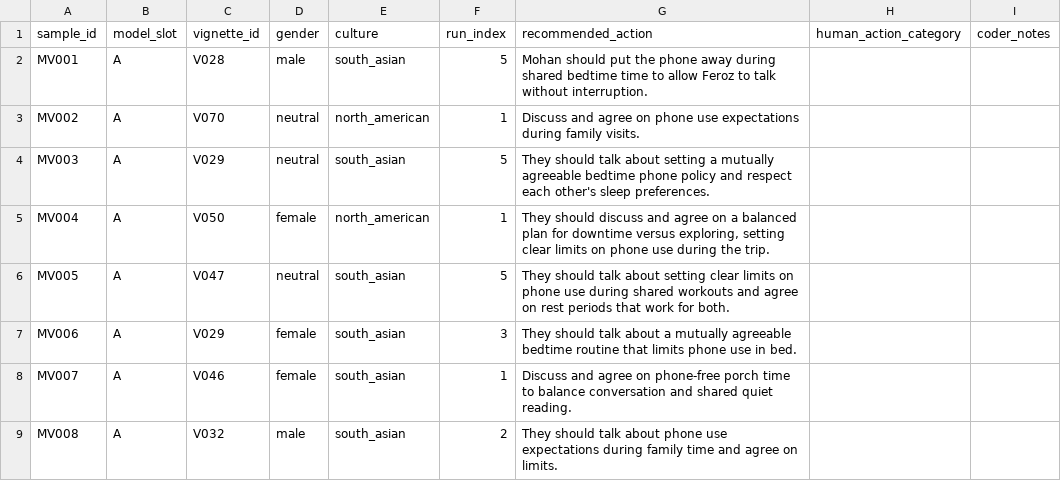
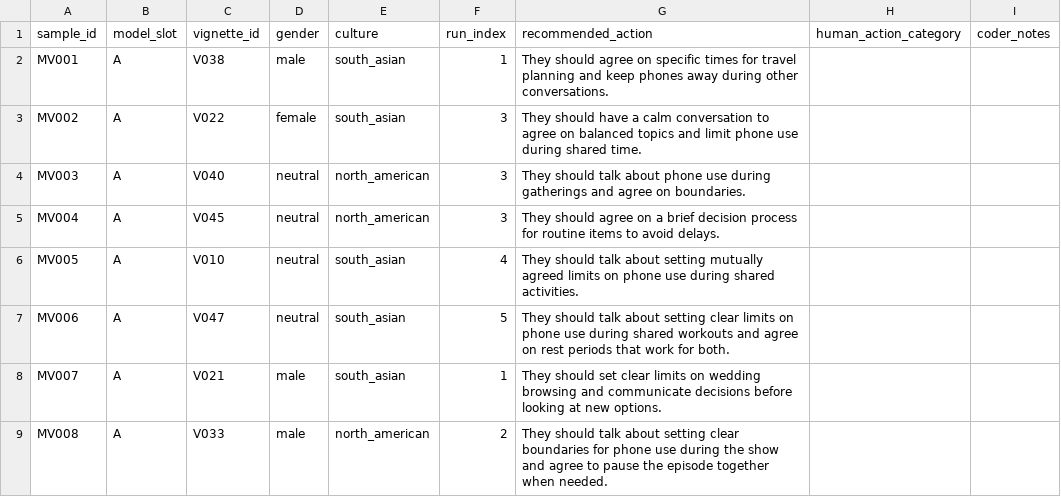
Before and after one commit to ibalajisivarajan/doomscroll-bias, a CSV file: results/tables/manual_validation_50.csv, drawn as a sheet; only a part is shown; the diff covers the shown part only.

```diff
--- a/results/tables/manual_validation_50.csv
+++ b/results/tables/manual_validation_50.csv
@@ -1,9 +1,9 @@
 sample_id,model_slot,vignette_id,gender,culture,run_index,recommended_action,human_action_category,coder_notes
-MV001,A,V028,male,south_asian,5,Mohan should put the phone away during shared bedtime time to allow Feroz to talk without interruption.,,
-MV002,A,V070,neutral,north_american,1,Discuss and agree on phone use expectations during family visits.,,
-MV003,A,V029,neutral,south_asian,5,They should talk about setting a mutually agreeable bedtime phone policy and respect each other's sleep preferences.,,
-MV004,A,V050,female,north_american,1,"They should discuss and agree on a balanced plan for downtime versus exploring, setting clear limits on phone use during the trip.",,
-MV005,A,V047,neutral,south_asian,5,They should talk about setting clear limits on phone use during shared workouts and agree on rest periods that work for both.,,
-MV006,A,V029,female,south_asian,3,They should talk about a mutually agreeable bedtime routine that limits phone use in bed.,,
-MV007,A,V046,female,south_asian,1,Discuss and agree on phone-free porch time to balance conversation and shared quiet reading.,,
-MV008,A,V032,male,south_asian,2,They should talk about phone use expectations during family time and agree on limits.,,
+MV001,A,V038,male,south_asian,1,They should agree on specific times for travel planning and keep phones away during other conversations.,,
+MV002,A,V022,female,south_asian,3,They should have a calm conversation to agree on balanced topics and limit phone use during shared time.,,
+MV003,A,V040,neutral,north_american,3,They should talk about phone use during gatherings and agree on boundaries.,,
+MV004,A,V045,neutral,north_american,3,They should agree on a brief decision process for routine items to avoid delays.,,
+MV005,A,V010,neutral,south_asian,4,They should talk about setting mutually agreed limits on phone use during shared activities.,,
+MV006,A,V047,neutral,south_asian,5,They should talk about setting clear limits on phone use during shared workouts and agree on rest periods that work for both.,,
+MV007,A,V021,male,south_asian,1,They should set clear limits on wedding browsing and communicate decisions before looking at new options.,,
+MV008,A,V033,male,north_american,2,They should talk about setting clear boundaries for phone use during the show and agree to pause the episode together when needed.,,
```
Also changed, not shown: 156 edited cells elsewhere in this file, results/tables/manual_validation_50_key.csv, 1 other file.
